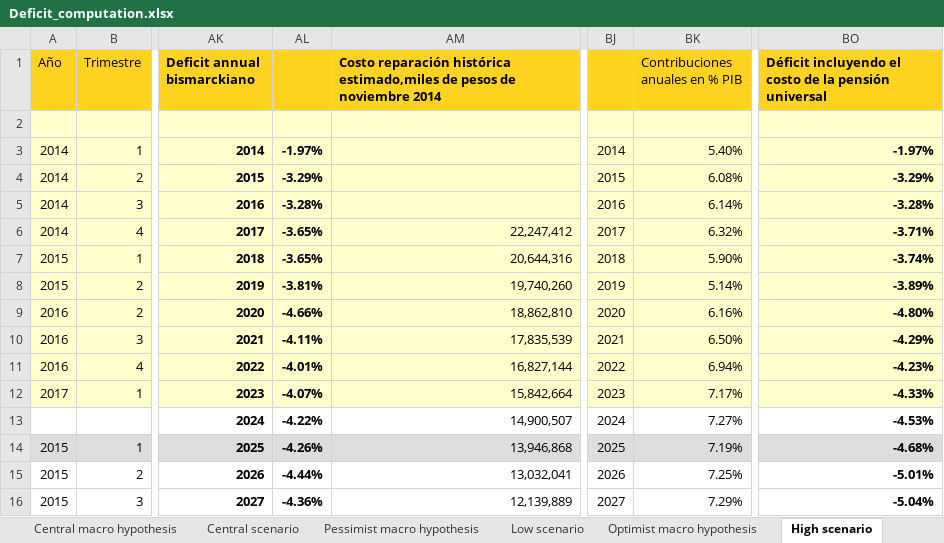
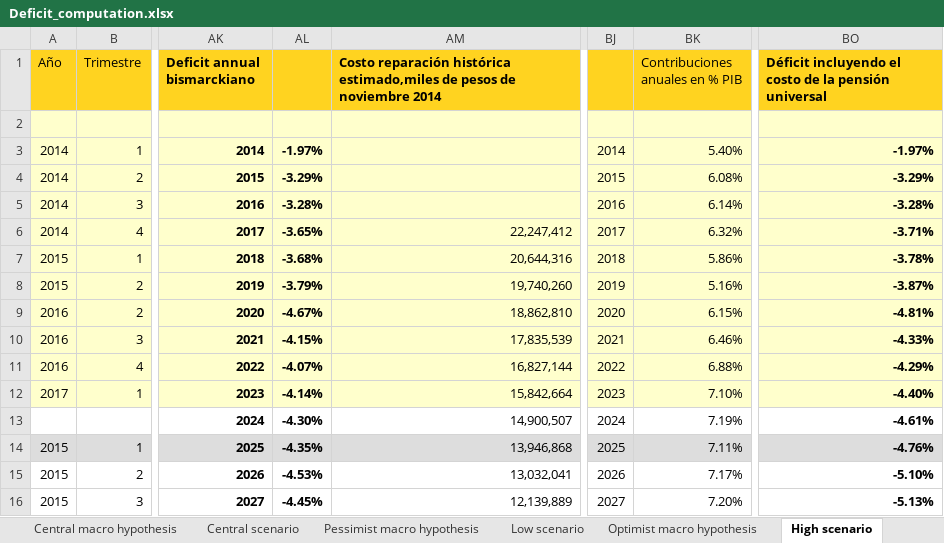
Before and after one commit to leonardo-calcagno/MISSAR, an Excel workbook: Ex_ante_policy_evaluation/31_12_2019_legislation/Possible_semestral_formula/Results/Deficit_computation.xlsx, sheet High scenario, drawn as a sheet; only a part is shown, gaps mark what is left out; values as stored, in another font and other column widths than the file's, no borders; the diff covers the shown part only; the diff names each change by its address in the sheet, - before the commit and + after, or states it on an @@ line.

```diff
--- a/Ex_ante_policy_evaluation/31_12_2019_legislation/Possible_semestral_formula/Results/Deficit_computation.xlsx (sheet High scenario)
+++ b/Ex_ante_policy_evaluation/31_12_2019_legislation/Possible_semestral_formula/Results/Deficit_computation.xlsx (sheet High scenario)
-AL7: -3.65%
+AL7: -3.68%
-BK7 (Contribuciones anuales en % PIB): 5.90%
+BK7 (Contribuciones anuales en % PIB): 5.86%
-BO7: -3.74%
+BO7: -3.78%
-AL8: -3.81%
+AL8: -3.79%
-BK8 (Contribuciones anuales en % PIB): 5.14%
+BK8 (Contribuciones anuales en % PIB): 5.16%
-BO8: -3.89%
+BO8: -3.87%
-AL9: -4.66%
+AL9: -4.67%
-BK9 (Contribuciones anuales en % PIB): 6.16%
+BK9 (Contribuciones anuales en % PIB): 6.15%
-BO9: -4.80%
+BO9: -4.81%
-AL10: -4.11%
+AL10: -4.15%
-BK10 (Contribuciones anuales en % PIB): 6.50%
+BK10 (Contribuciones anuales en % PIB): 6.46%
-BO10: -4.29%
+BO10: -4.33%
-AL11: -4.01%
+AL11: -4.07%
-BK11 (Contribuciones anuales en % PIB): 6.94%
+BK11 (Contribuciones anuales en % PIB): 6.88%
-BO11: -4.23%
+BO11: -4.29%
-AL12: -4.07%
+AL12: -4.14%
-BK12 (Contribuciones anuales en % PIB): 7.17%
+BK12 (Contribuciones anuales en % PIB): 7.10%
-BO12: -4.33%
+BO12: -4.40%
-AL13: -4.22%
+AL13: -4.30%
-BK13 (Contribuciones anuales en % PIB): 7.27%
+BK13 (Contribuciones anuales en % PIB): 7.19%
-BO13: -4.53%
+BO13: -4.61%
-AL14: -4.26%
+AL14: -4.35%
-BK14 (Contribuciones anuales en % PIB): 7.19%
+BK14 (Contribuciones anuales en % PIB): 7.11%
-BO14: -4.68%
+BO14: -4.76%
-AL15: -4.44%
+AL15: -4.53%
-BK15 (Contribuciones anuales en % PIB): 7.25%
+BK15 (Contribuciones anuales en % PIB): 7.17%
-BO15: -5.01%
+BO15: -5.10%
-AL16: -4.36%
+AL16: -4.45%
-BK16 (Contribuciones anuales en % PIB): 7.29%
+BK16 (Contribuciones anuales en % PIB): 7.20%
-BO16: -5.04%
+BO16: -5.13%
```
Also changed, not shown: 578 edited cells elsewhere in this sheet, sheet Central scenario, sheet Low scenario, sheet Economic result, sheet Graphiques déficit, sheet low_SIPA_income, sheet high_SIPA_income, 5 more sheets, charts or pictures, Excel_files_for_MISSAR/Prospective_extrapolated_results/Projections_2014_q4_start/Late_2019_legislation/Deficit_computation.xlsx, 49 other files.
